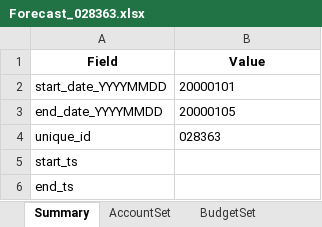
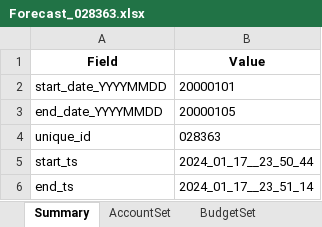
Before and after one commit to hdickie/expense_forecast, an Excel workbook: out/Forecast_028363.xlsx, sheet Summary, drawn as a sheet; values as stored, in another font and other column widths than the file's, no borders; the diff names each change by its address in the sheet, - before the commit and + after, or states it on an @@ line.

```diff
--- a/out/Forecast_028363.xlsx (sheet Summary)
+++ b/out/Forecast_028363.xlsx (sheet Summary)
-B5 (Value): (empty)
+B5 (Value): 2024_01_17__23_50_44
-B6 (Value): (empty)
+B6 (Value): 2024_01_17__23_51_14
```
Also changed, not shown: other sheet tabs, 3 other files.
